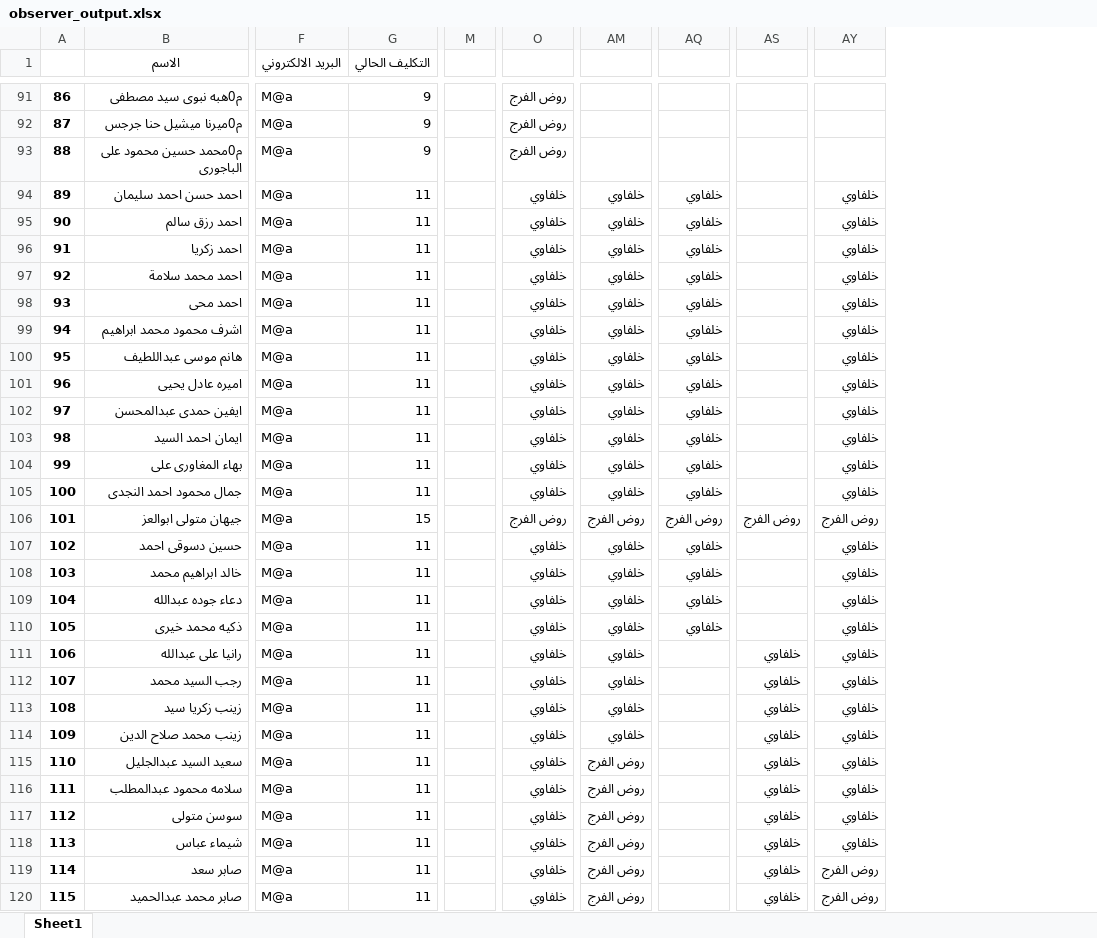
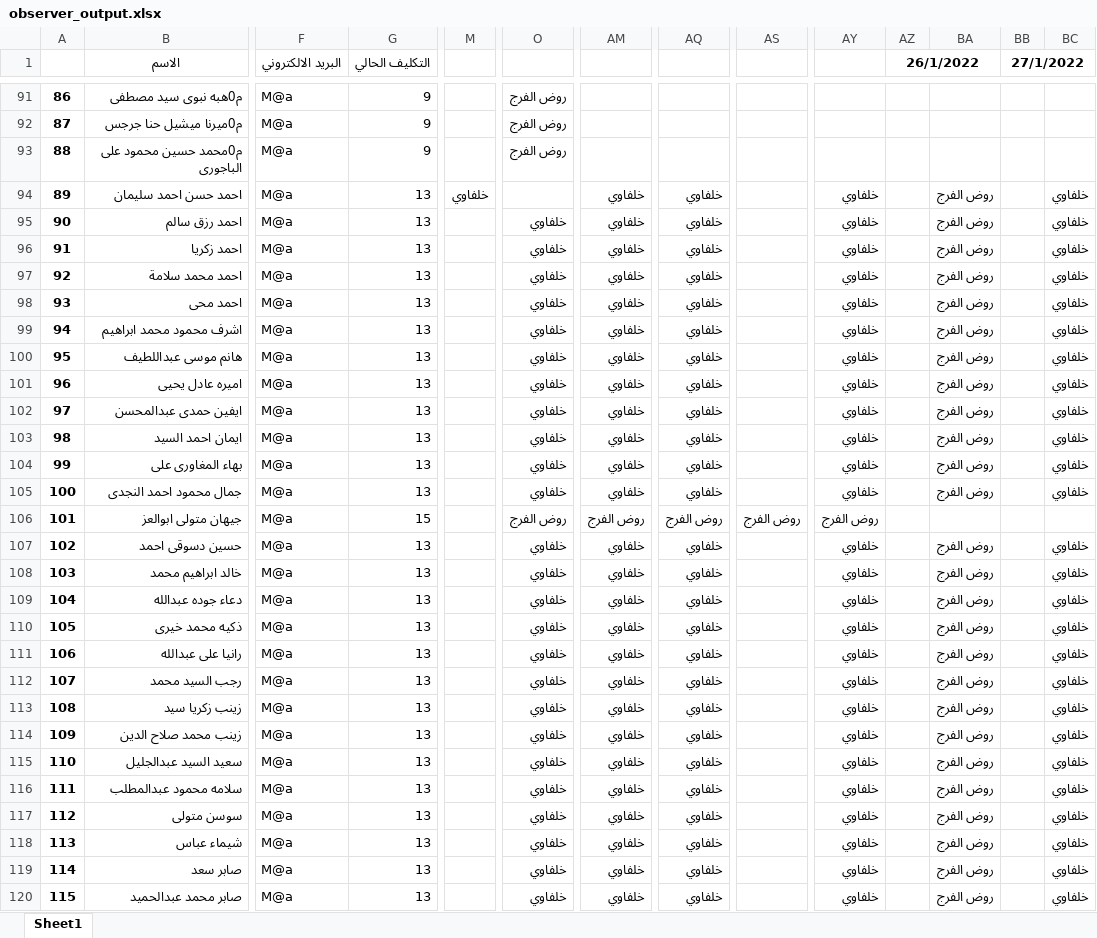
Before and after one commit to CSE-SUMMER-TRAINING/final-code, an Excel workbook: observer_output.xlsx, sheet Sheet1, drawn as a sheet; only a part is shown, gaps mark what is left out; values as stored, in another font and other column widths than the file's, no borders; the diff covers the shown part only; the diff names each change by its address in the sheet, - before the commit and + after, or states it on an @@ line.

```diff
--- a/observer_output.xlsx (sheet Sheet1)
+++ b/observer_output.xlsx (sheet Sheet1)
+column AZ (26/1/2022), empty
+column BA, rows 94-120: روض الفرج | روض الفرج | روض الفرج | روض الفرج | روض الفرج | روض الفرج | روض الفرج | روض الفرج | روض الفرج | روض الفرج | روض الفرج | روض الفرج |  | روض الفرج | روض الفرج | روض الفرج | روض الفرج | روض الفرج | روض الفرج | روض الفرج | روض الفرج | روض الفرج | روض الفرج | روض الفرج | روض الفرج | روض الفرج | روض الفرج
+column BB (27/1/2022), empty
+column BC, rows 94-120: خلفاوي | خلفاوي | خلفاوي | خلفاوي | خلفاوي | خلفاوي | خلفاوي | خلفاوي | خلفاوي | خلفاوي | خلفاوي | خلفاوي |  | خلفاوي | خلفاوي | خلفاوي | خلفاوي | خلفاوي | خلفاوي | خلفاوي | خلفاوي | خلفاوي | خلفاوي | خلفاوي | خلفاوي | خلفاوي | خلفاوي
-G94:G105 (التكليف الحالي): 11
+G94:G105 (التكليف الحالي): 13
-M94: (empty)
+M94: خلفاوي
-O94: خلفاوي
+O94: (empty)
-G107:G120 (التكليف الحالي): 11
+G107:G120 (التكليف الحالي): 13
-AQ111:AQ120: (empty)
+AQ111:AQ120: خلفاوي
-AS111:AS120: خلفاوي
+AS111:AS120: (empty)
-AM115:AM120: روض الفرج
+AM115:AM120: خلفاوي
-AY119:AY120: روض الفرج
+AY119:AY120: خلفاوي
```
Also changed, not shown: 1665 edited cells elsewhere in this sheet, halls_data_input.xlsx, observers_data_input.xlsx, 5 other files.
